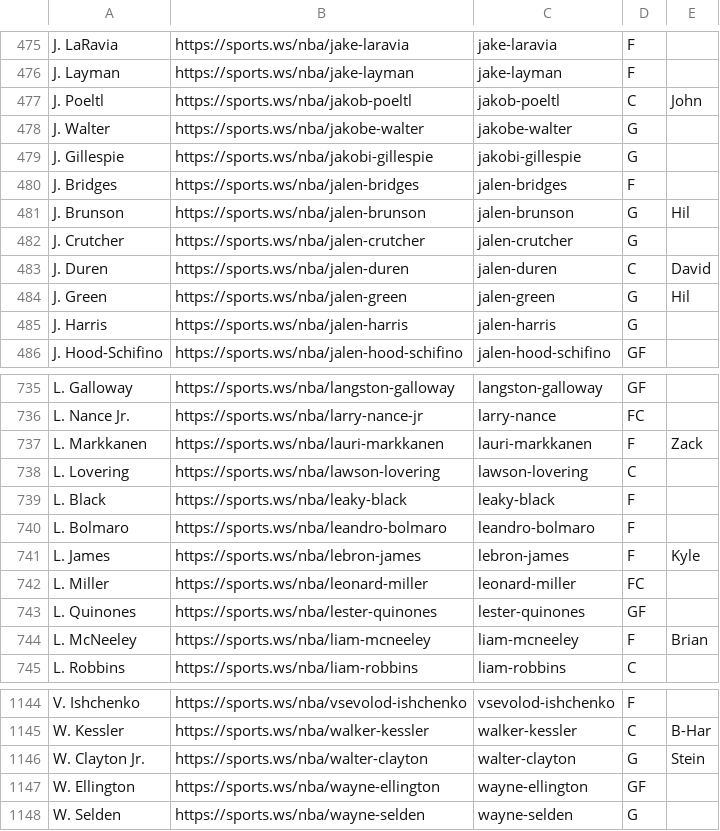
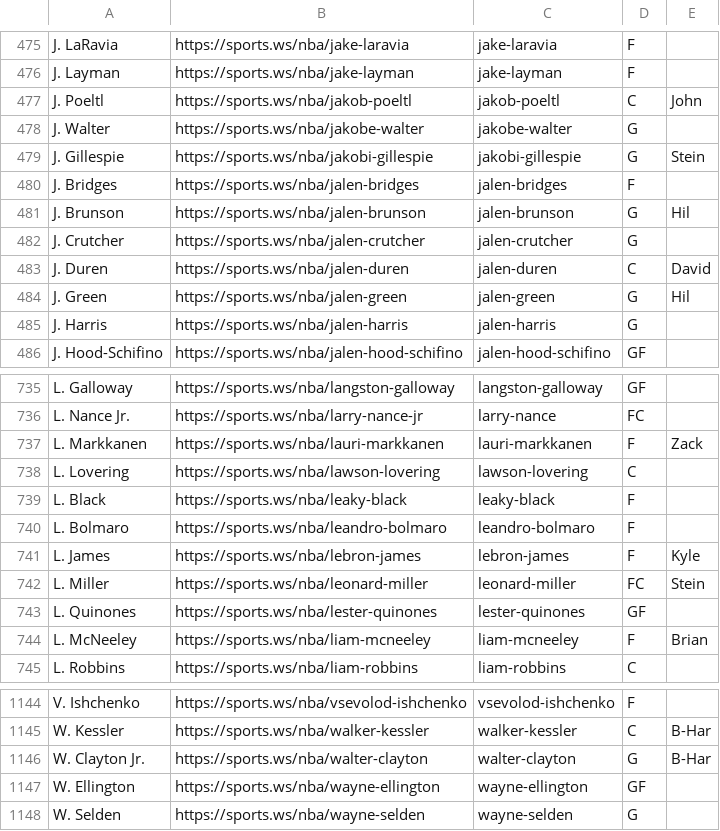
Before and after one commit to b-harr/dmcb, a CSV file: data/sportsws_positions.csv, drawn as a sheet; only a part is shown, gaps mark what is left out.

Commit message:
Process roster moves

```diff
--- a/data/sportsws_positions.csv
+++ b/data/sportsws_positions.csv
@@ -478,3 +478,3 @@ J. Poeltl,https://sports.ws/nba/jakob-poeltl,jakob-poeltl,C,John
 J. Walter,https://sports.ws/nba/jakobe-walter,jakobe-walter,G,
-J. Gillespie,https://sports.ws/nba/jakobi-gillespie,jakobi-gillespie,G,
+J. Gillespie,https://sports.ws/nba/jakobi-gillespie,jakobi-gillespie,G,Stein
 J. Bridges,https://sports.ws/nba/jalen-bridges,jalen-bridges,F,
@@ -741,3 +741,3 @@ L. Bolmaro,https://sports.ws/nba/leandro-bolmaro,leandro-bolmaro,F,
 L. James,https://sports.ws/nba/lebron-james,lebron-james,F,Kyle
-L. Miller,https://sports.ws/nba/leonard-miller,leonard-miller,FC,
+L. Miller,https://sports.ws/nba/leonard-miller,leonard-miller,FC,Stein
 L. Quinones,https://sports.ws/nba/lester-quinones,lester-quinones,GF,
@@ -1145,3 +1145,3 @@ V. Ishchenko,https://sports.ws/nba/vsevolod-ishchenko,vsevolod-ishchenko,F,
 W. Kessler,https://sports.ws/nba/walker-kessler,walker-kessler,C,B-Har
-W. Clayton Jr.,https://sports.ws/nba/walter-clayton,walter-clayton,G,Stein
+W. Clayton Jr.,https://sports.ws/nba/walter-clayton,walter-clayton,G,B-Har
 W. Ellington,https://sports.ws/nba/wayne-ellington,wayne-ellington,GF,
```
